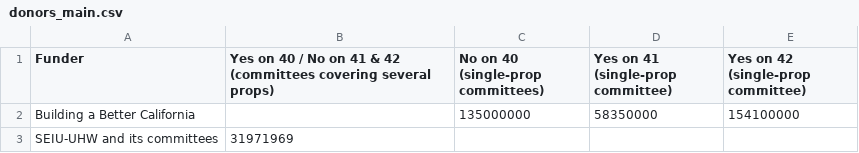
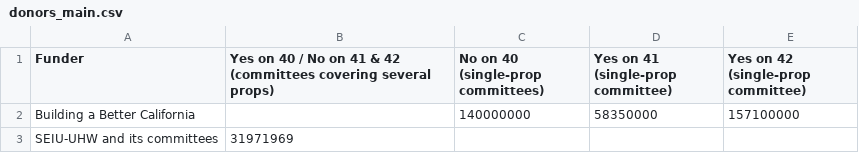
Before and after one commit to lukeharold/prop40-campaign-finance, a CSV file: output/donors_main.csv, drawn as a sheet.

```diff
--- a/output/donors_main.csv
+++ b/output/donors_main.csv
@@ -1,3 +1,3 @@
 Funder,Yes on 40 / No on 41 & 42 (committees covering several props),No on 40 (single-prop committees),Yes on 41 (single-prop committee),Yes on 42 (single-prop committee)
-Building a Better California,,135000000,58350000,154100000
+Building a Better California,,140000000,58350000,157100000
 SEIU-UHW and its committees,31971969,,,
```
Also changed, not shown: output/donors_by_recipient.csv, output/map_county.csv, 11 other files.
